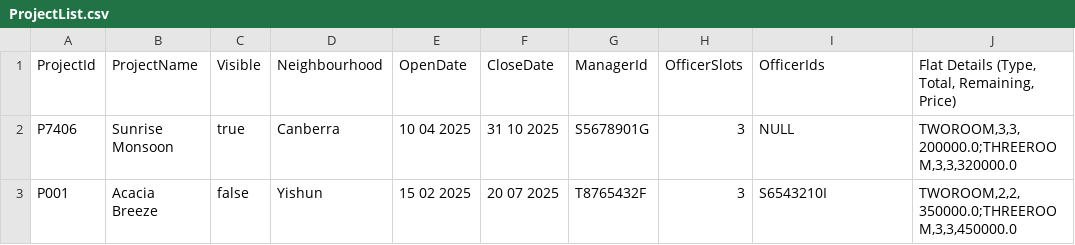
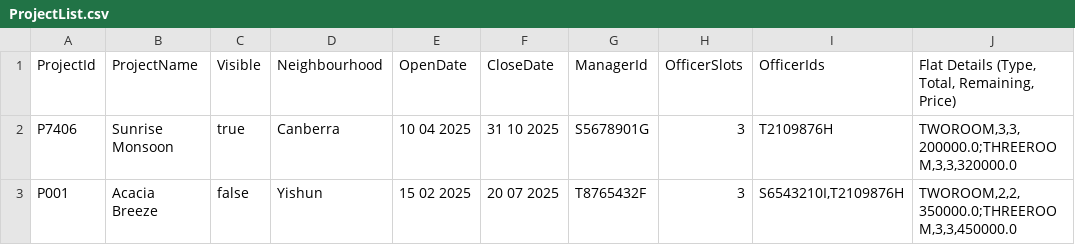
Before and after one commit to KelvinLek/BTO_APP_2002, a CSV file: data/ProjectList.csv, drawn as a sheet.

```diff
--- a/data/ProjectList.csv
+++ b/data/ProjectList.csv
@@ -1,3 +1,3 @@
 ProjectId|ProjectName|Visible|Neighbourhood|OpenDate|CloseDate|ManagerId|OfficerSlots|OfficerIds|Flat Details (Type, Total, Remaining, Price)
-P7406|Sunrise Monsoon|true|Canberra|10 04 2025|31 10 2025|S5678901G|3|NULL|TWOROOM,3,3,200000.0;THREEROOM,3,3,320000.0
-P001|Acacia Breeze|false|Yishun|15 02 2025|20 07 2025|T8765432F|3|S6543210I|TWOROOM,2,2,350000.0;THREEROOM,3,3,450000.0
+P7406|Sunrise Monsoon|true|Canberra|10 04 2025|31 10 2025|S5678901G|3|T2109876H|TWOROOM,3,3,200000.0;THREEROOM,3,3,320000.0
+P001|Acacia Breeze|false|Yishun|15 02 2025|20 07 2025|T8765432F|3|S6543210I,T2109876H|TWOROOM,2,2,350000.0;THREEROOM,3,3,450000.0
```
Also changed, not shown: data/ApplicantList.csv, 2 other files.
